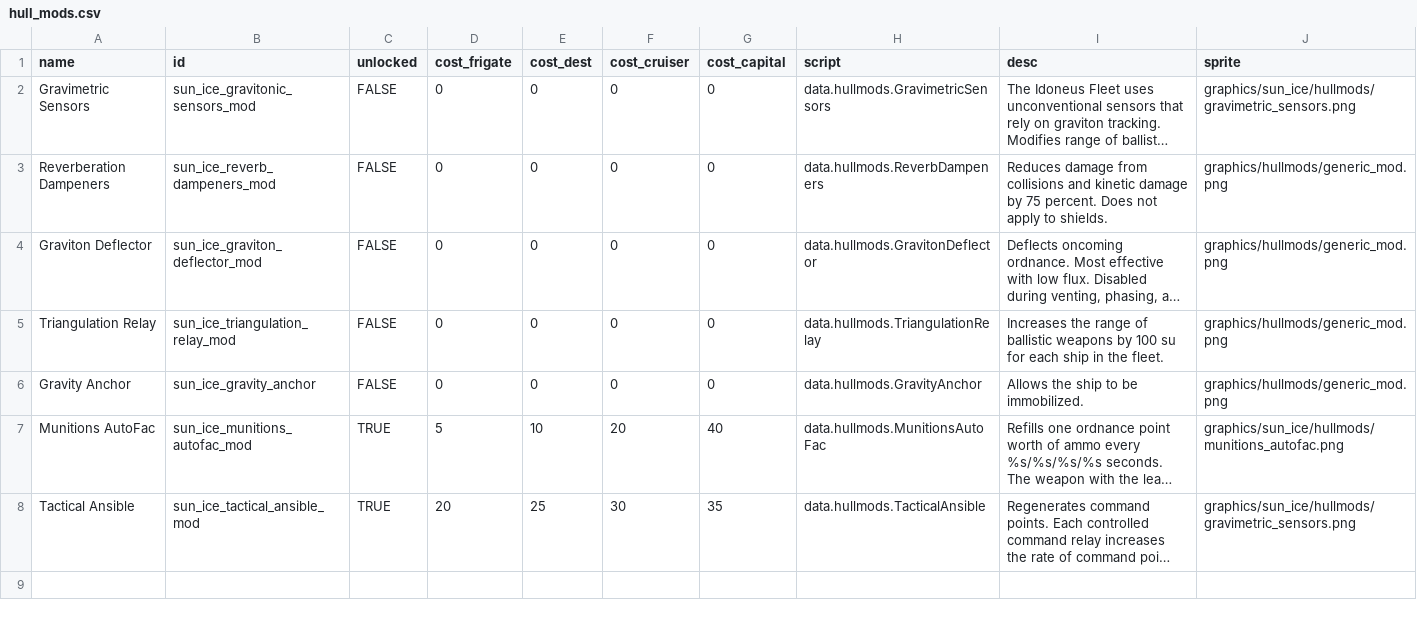
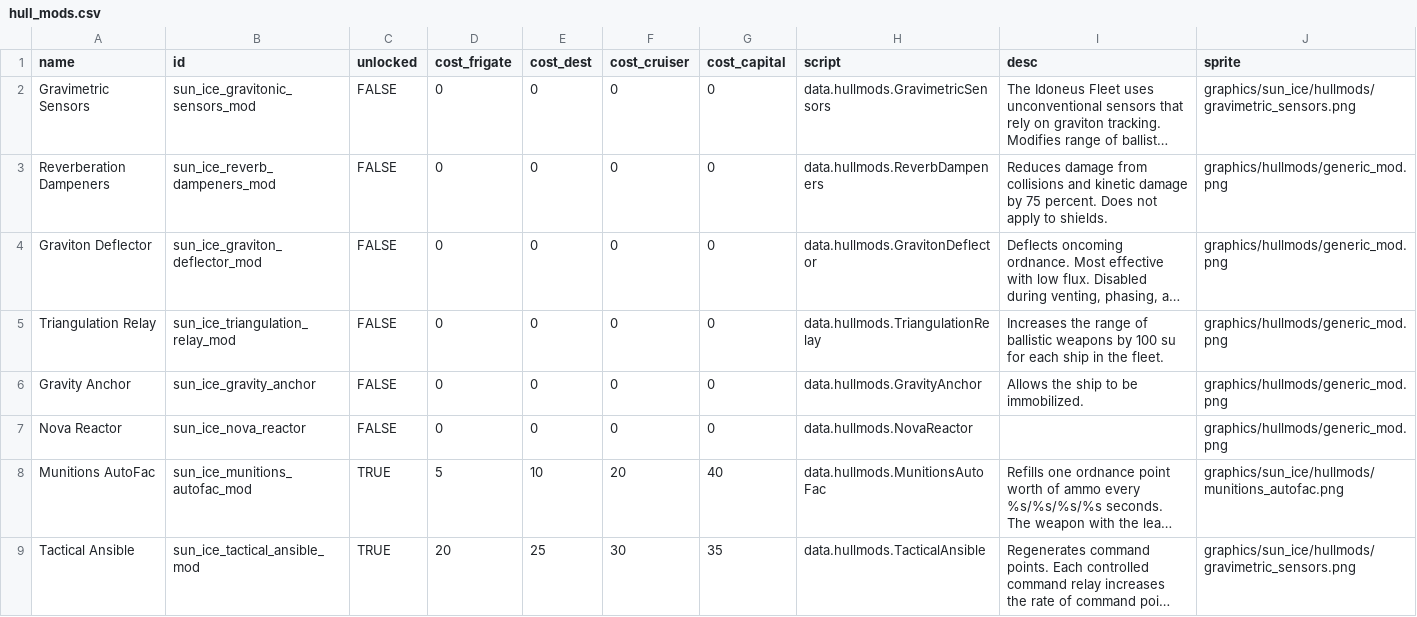
Before and after one commit to NateNBJ/IdoneusCitadelExiles, a CSV file: data/hullmods/hull_mods.csv, drawn as a sheet; long unchanged cells end in …; the diff names each change by its address in the sheet, - before the commit and + after, or states it on an @@ line.

```diff
--- a/data/hullmods/hull_mods.csv
+++ b/data/hullmods/hull_mods.csv
+row 7: Nova Reactor | sun_ice_nova_reactor | FALSE | 0 | 0 | 0 | 0 | data.hullmods.NovaReactor |  | graphics/hullmods/generic_mod.png
```
Also changed, not shown: data/hulls/ship_data.csv, data/weapons/weapon_data.csv, 9 other files.
